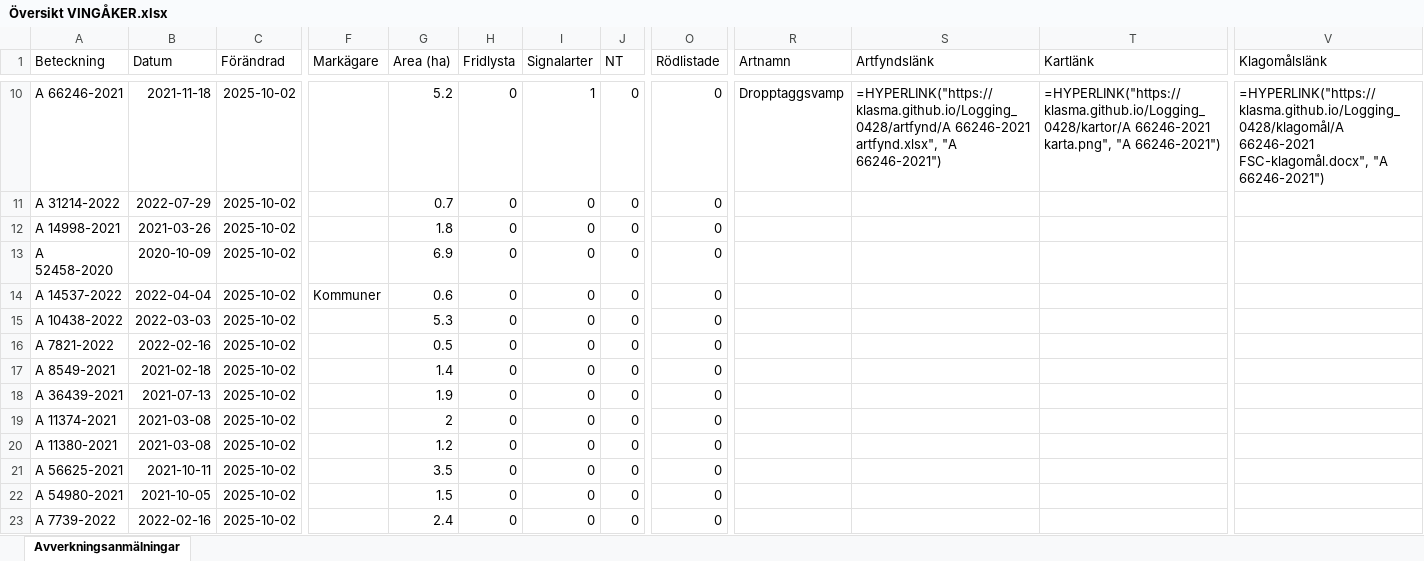
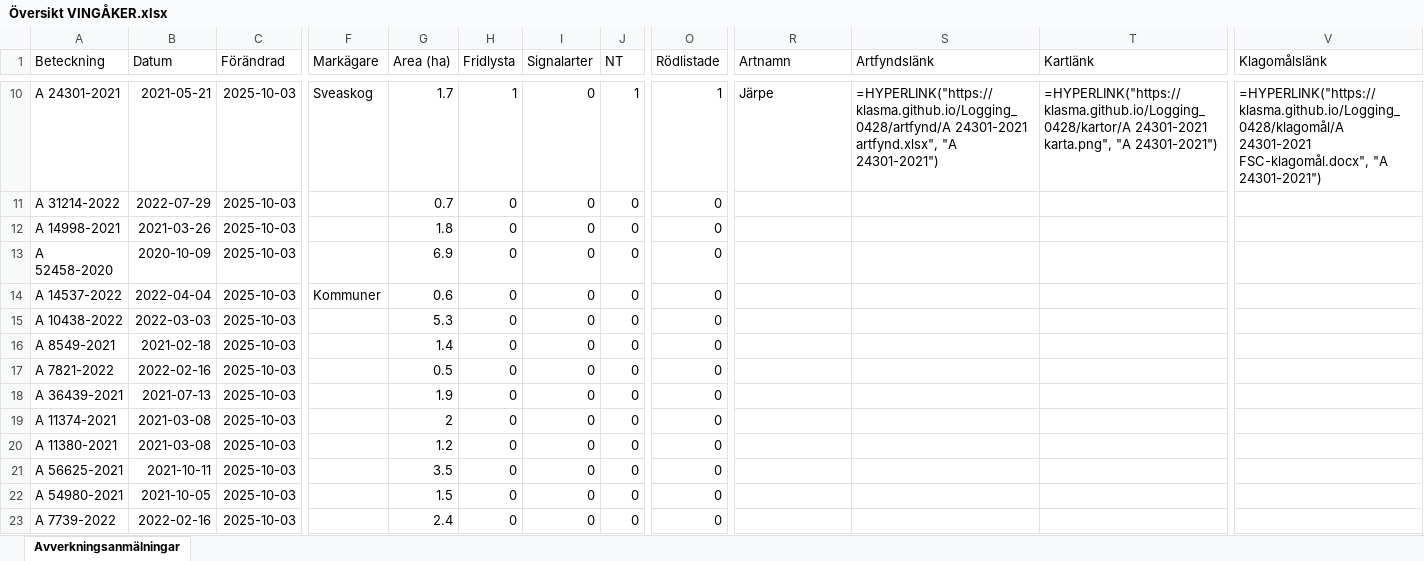
Before and after one commit to klasma/Logging_0428, an Excel workbook: Översikt VINGÅKER.xlsx, sheet Avverkningsanmälningar, drawn as a sheet; only a part is shown, gaps mark what is left out; values as stored, in another font and other column widths than the file's, no borders; formulas without a stored value are shown as written; the diff covers the shown part only; the diff names each change by its address in the sheet, - before the commit and + after, or states it on an @@ line.

```diff
--- a/Översikt VINGÅKER.xlsx (sheet Avverkningsanmälningar)
+++ b/Översikt VINGÅKER.xlsx (sheet Avverkningsanmälningar)
-A10 (Beteckning): A 66246-2021
+A10 (Beteckning): A 24301-2021
-B10 (Datum): 2021-11-18
+B10 (Datum): 2021-05-21
-C10:C23 (Förändrad): 2025-10-02
+C10:C23 (Förändrad): 2025-10-03
-F10 (Markägare): (empty)
+F10 (Markägare): Sveaskog
-G10 (Area (ha)): 5.2
+G10 (Area (ha)): 1.7
-H10 (Fridlysta): 0
+H10 (Fridlysta): 1
-I10 (Signalarter): 1
+I10 (Signalarter): 0
-J10 (NT): 0
+J10 (NT): 1
-O10 (Rödlistade): 0
+O10 (Rödlistade): 1
-R10 (Artnamn): Dropptaggsvamp
+R10 (Artnamn): Järpe
-S10 (Artfyndslänk): =HYPERLINK("https://klasma.github.io/Logging_0428/artfynd/A 66246-2021 artfynd.xlsx", "A 66246-2021")
+S10 (Artfyndslänk): =HYPERLINK("https://klasma.github.io/Logging_0428/artfynd/A 24301-2021 artfynd.xlsx", "A 24301-2021")
-T10 (Kartlänk): =HYPERLINK("https://klasma.github.io/Logging_0428/kartor/A 66246-2021 karta.png", "A 66246-2021")
+T10 (Kartlänk): =HYPERLINK("https://klasma.github.io/Logging_0428/kartor/A 24301-2021 karta.png", "A 24301-2021")
-V10 (Klagomålslänk): =HYPERLINK("https://klasma.github.io/Logging_0428/klagomål/A 66246-2021 FSC-klagomål.docx", "A 66246-2021")
+V10 (Klagomålslänk): =HYPERLINK("https://klasma.github.io/Logging_0428/klagomål/A 24301-2021 FSC-klagomål.docx", "A 24301-2021")
-A16 (Beteckning): A 7821-2022
+A16 (Beteckning): A 8549-2021
-B16 (Datum): 2022-02-16
+B16 (Datum): 2021-02-18
-G16 (Area (ha)): 0.5
+G16 (Area (ha)): 1.4
-A17 (Beteckning): A 8549-2021
+A17 (Beteckning): A 7821-2022
-B17 (Datum): 2021-02-18
+B17 (Datum): 2022-02-16
-G17 (Area (ha)): 1.4
+G17 (Area (ha)): 0.5
```
Also changed, not shown: 1013 edited cells elsewhere in this sheet, artfynd/A 13073-2023 artfynd.xlsx, artfynd/A 24223-2021 artfynd.xlsx, 47 other files.
